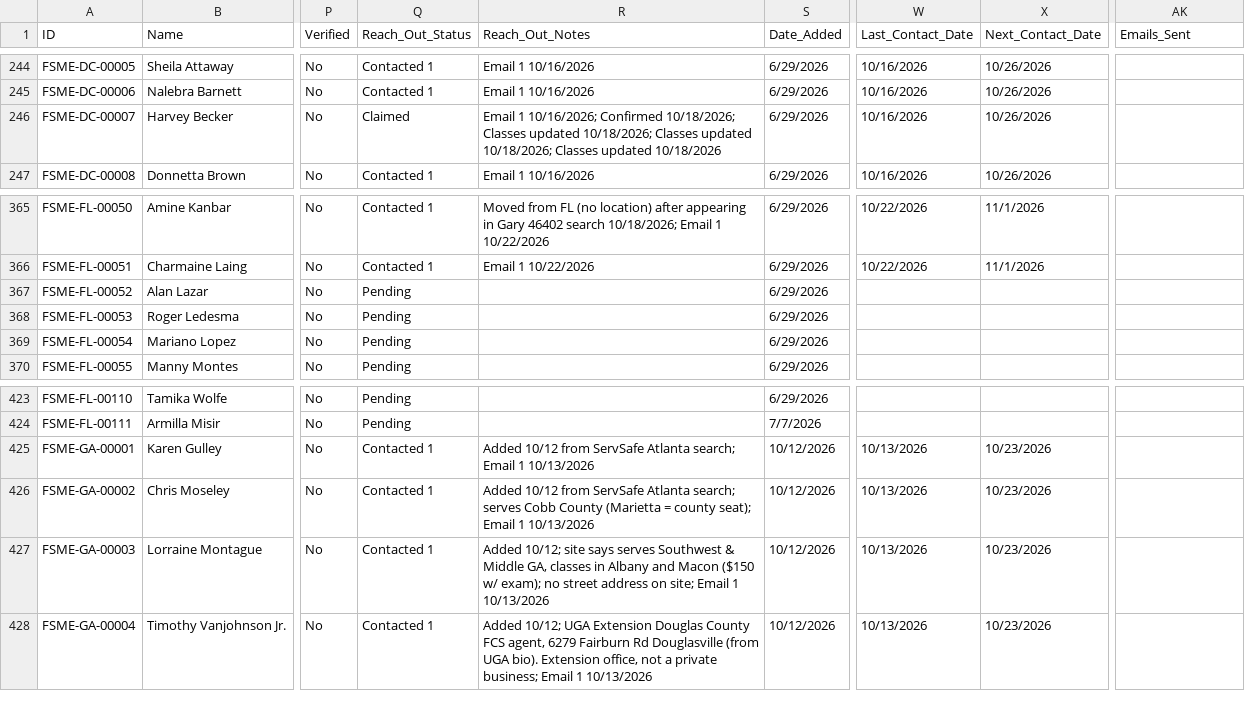
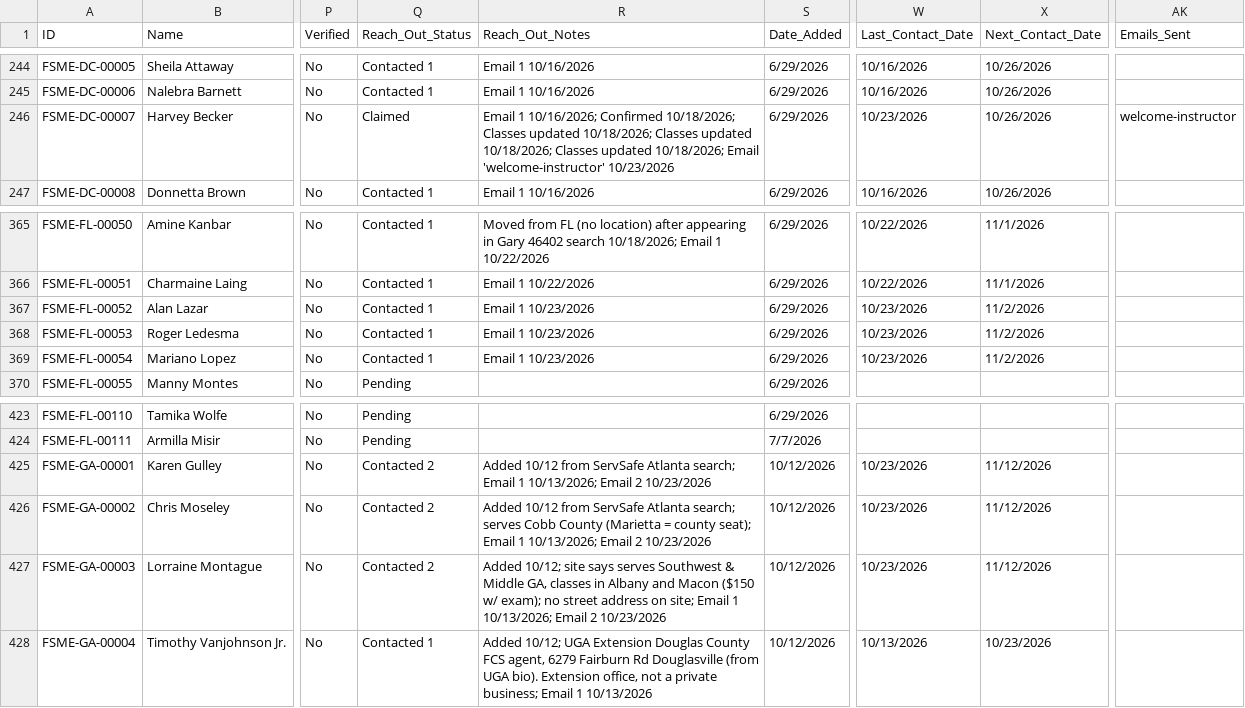
Before and after one commit to novernmanagement-coder/FSME-Tools, a CSV file: FoodSafetyMadeEasy/FSME Proctor Directory.csv, drawn as a sheet; only a part is shown, gaps mark what is left out; the diff names each change by its address in the sheet, - before the commit and + after, or states it on an @@ line.

Commit message:
Outreach: 7 emails sent

```diff
--- a/FoodSafetyMadeEasy/FSME Proctor Directory.csv
+++ b/FoodSafetyMadeEasy/FSME Proctor Directory.csv
-R246 (Reach_Out_Notes): …Classes updated 10/18/2026
+R246 (Reach_Out_Notes): …Classes updated 10/18/2026; Email 'welcome-instructor' 10/23/2026
-W246 (Last_Contact_Date): 10/16/2026
+W246 (Last_Contact_Date): 10/23/2026
-AK246 (Emails_Sent): (empty)
+AK246 (Emails_Sent): welcome-instructor
-Q367:Q369 (Reach_Out_Status): Pending
+Q367:Q369 (Reach_Out_Status): Contacted 1
-R367:R369 (Reach_Out_Notes): (empty)
+R367:R369 (Reach_Out_Notes): Email 1 10/23/2026
-W367:W369 (Last_Contact_Date): (empty)
+W367:W369 (Last_Contact_Date): 10/23/2026
-X367:X369 (Next_Contact_Date): (empty)
+X367:X369 (Next_Contact_Date): 11/2/2026
-Q425:Q427 (Reach_Out_Status): Contacted 1
+Q425:Q427 (Reach_Out_Status): Contacted 2
-R425 (Reach_Out_Notes): …Email 1 10/13/2026
+R425 (Reach_Out_Notes): …Email 1 10/13/2026; Email 2 10/23/2026
-W425:W427 (Last_Contact_Date): 10/13/2026
+W425:W427 (Last_Contact_Date): 10/23/2026
-X425:X427 (Next_Contact_Date): 10/23/2026
+X425:X427 (Next_Contact_Date): 11/12/2026
-R426 (Reach_Out_Notes): …Email 1 10/13/2026
+R426 (Reach_Out_Notes): …Email 1 10/13/2026; Email 2 10/23/2026
-R427 (Reach_Out_Notes): …Email 1 10/13/2026
+R427 (Reach_Out_Notes): …Email 1 10/13/2026; Email 2 10/23/2026
```
